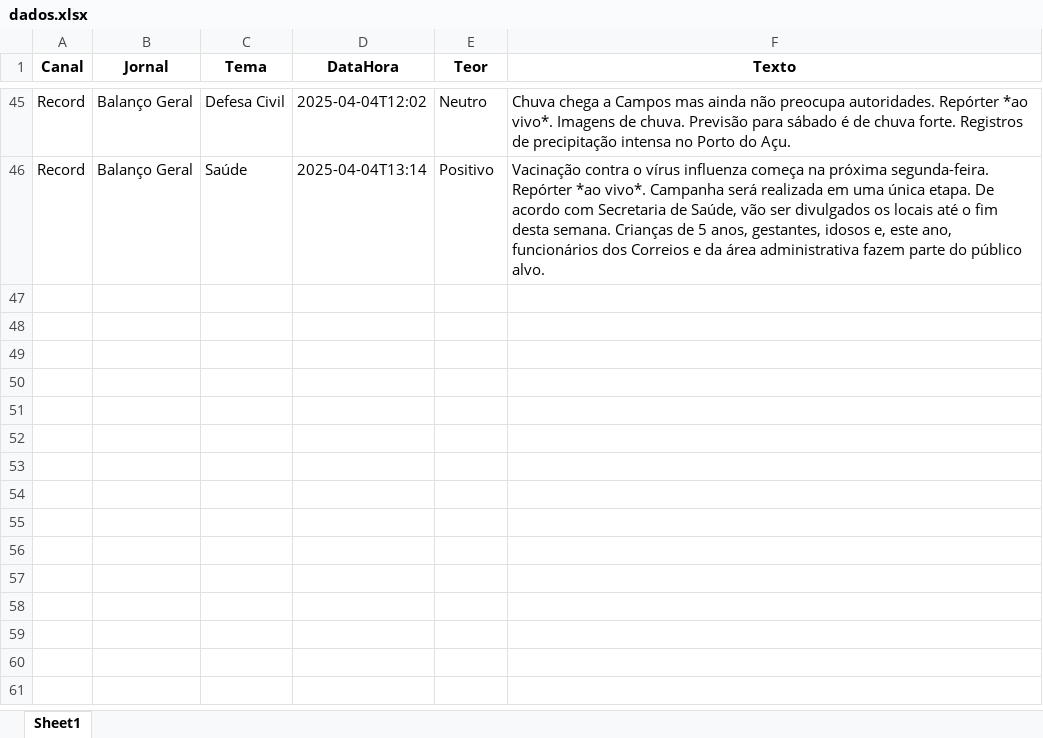
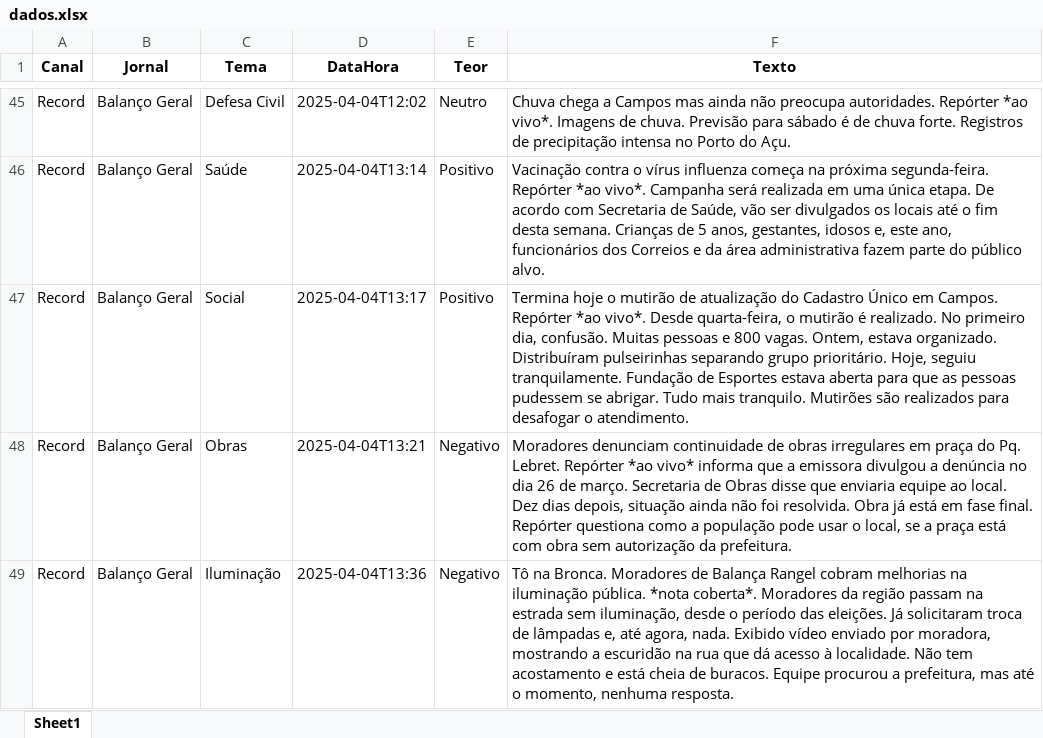
Before and after one commit to Marocosz/webdashtv, an Excel workbook: dados.xlsx, sheet Sheet1, drawn as a sheet; only a part is shown, gaps mark what is left out; values as stored, in another font and other column widths than the file's, no borders; the diff names each change by its address in the sheet, - before the commit and + after, or states it on an @@ line.

Commit message:
Atualização automática do arquivo Excel

```diff
--- a/dados.xlsx (sheet Sheet1)
+++ b/dados.xlsx (sheet Sheet1)
+row 47: Record | Balanço Geral | Social | 2025-04-04T13:17 | Positivo | Termina hoje o mutirão de atualização do Cadastro Único em Campos. Repórter *ao vivo*. Desde quarta-feira, o mutirão é realizado. No primeiro dia, confusão. Muitas pessoas e 800 vagas. Ontem, estava organizado. Distribuíram pulseirinhas separando grupo prioritário. Hoje, seguiu tranquilamente. Fundação de Esportes estava aberta para que as pessoas pudessem se abrigar. Tudo mais tranquilo. Mutirões são realizados para desafogar o atendimento.
+row 48: Record | Balanço Geral | Obras | 2025-04-04T13:21 | Negativo | Moradores denunciam continuidade de obras irregulares em praça do Pq. Lebret. Repórter *ao vivo* informa que a emissora divulgou a denúncia no dia 26 de março. Secretaria de Obras disse que enviaria equipe ao local. Dez dias depois, situação ainda não foi resolvida. Obra já está em fase final. Repórter questiona como a população pode usar o local, se a praça está com obra sem autorização da prefeitura.
+row 49: Record | Balanço Geral | Iluminação | 2025-04-04T13:36 | Negativo | Tô na Bronca. Moradores de Balança Rangel cobram melhorias na iluminação pública. *nota coberta*. Moradores da região passam na estrada sem iluminação, desde o período das eleições. Já solicitaram troca de lâmpadas e, até agora, nada. Exibido vídeo enviado por moradora, mostrando a escuridão na rua que dá acesso à localidade. Não tem acostamento e está cheia de buracos. Equipe procurou a prefeitura, mas até o momento, nenhuma resposta.
```
